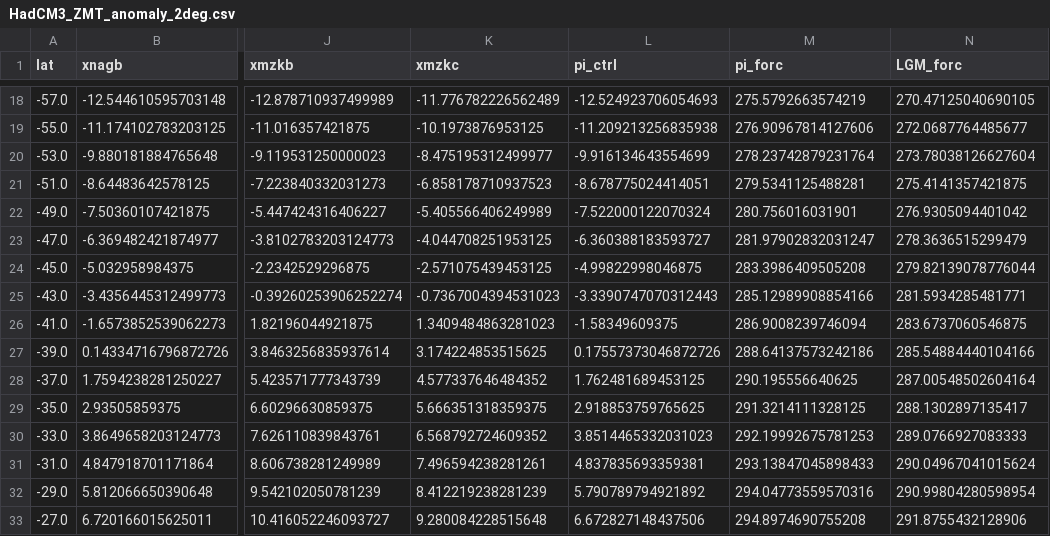
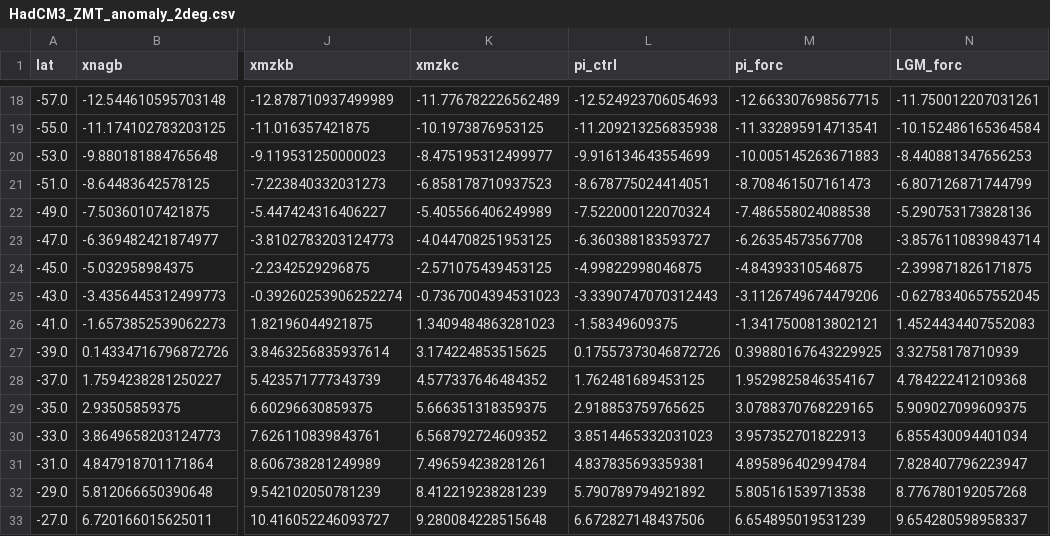
Before and after one commit to BenniSchmiedel/ZOEE, a CSV file: Experiments/HadCM3/HadCM3_ZMT_anomaly_2deg.csv, drawn as a sheet; only a part is shown, gaps mark what is left out; the diff covers the shown part only; the diff names each change by its address in the sheet, - before the commit and + after, or states it on an @@ line.

```diff
--- a/Experiments/HadCM3/HadCM3_ZMT_anomaly_2deg.csv
+++ b/Experiments/HadCM3/HadCM3_ZMT_anomaly_2deg.csv
-M18 (pi_forc): 275.5792663574219
+M18 (pi_forc): -12.663307698567715
-N18 (LGM_forc): 270.47125040690105
+N18 (LGM_forc): -11.750012207031261
-M19 (pi_forc): 276.90967814127606
+M19 (pi_forc): -11.332895914713541
-N19 (LGM_forc): 272.0687764485677
+N19 (LGM_forc): -10.152486165364584
-M20 (pi_forc): 278.23742879231764
+M20 (pi_forc): -10.005145263671883
-N20 (LGM_forc): 273.78038126627604
+N20 (LGM_forc): -8.440881347656253
-M21 (pi_forc): 279.5341125488281
+M21 (pi_forc): -8.708461507161473
-N21 (LGM_forc): 275.4141357421875
+N21 (LGM_forc): -6.807126871744799
-M22 (pi_forc): 280.756016031901
+M22 (pi_forc): -7.486558024088538
-N22 (LGM_forc): 276.9305094401042
+N22 (LGM_forc): -5.290753173828136
-M23 (pi_forc): 281.97902832031247
+M23 (pi_forc): -6.26354573567708
-N23 (LGM_forc): 278.3636515299479
+N23 (LGM_forc): -3.8576110839843714
-M24 (pi_forc): 283.3986409505208
+M24 (pi_forc): -4.84393310546875
-N24 (LGM_forc): 279.82139078776044
+N24 (LGM_forc): -2.399871826171875
-M25 (pi_forc): 285.12989908854166
+M25 (pi_forc): -3.1126749674479206
-N25 (LGM_forc): 281.5934285481771
+N25 (LGM_forc): -0.6278340657552045
-M26 (pi_forc): 286.9008239746094
+M26 (pi_forc): -1.3417500813802121
-N26 (LGM_forc): 283.6737060546875
+N26 (LGM_forc): 1.4524434407552083
-M27 (pi_forc): 288.64137573242186
+M27 (pi_forc): 0.39880167643229925
-N27 (LGM_forc): 285.54884440104166
+N27 (LGM_forc): 3.32758178710939
-M28 (pi_forc): 290.195556640625
+M28 (pi_forc): 1.9529825846354167
-N28 (LGM_forc): 287.00548502604164
+N28 (LGM_forc): 4.784222412109368
-M29 (pi_forc): 291.3214111328125
+M29 (pi_forc): 3.0788370768229165
-N29 (LGM_forc): 288.1302897135417
+N29 (LGM_forc): 5.909027099609375
-M30 (pi_forc): 292.19992675781253
+M30 (pi_forc): 3.957352701822913
-N30 (LGM_forc): 289.0766927083333
+N30 (LGM_forc): 6.855430094401034
-M31 (pi_forc): 293.13847045898433
+M31 (pi_forc): 4.895896402994784
-N31 (LGM_forc): 290.04967041015624
+N31 (LGM_forc): 7.828407796223947
-M32 (pi_forc): 294.04773559570316
+M32 (pi_forc): 5.805161539713538
-N32 (LGM_forc): 290.99804280598954
+N32 (LGM_forc): 8.776780192057268
-M33 (pi_forc): 294.8974690755208
+M33 (pi_forc): 6.654895019531239
-N33 (LGM_forc): 291.8755432128906
+N33 (LGM_forc): 9.654280598958337
```
Also changed, not shown: 148 edited cells elsewhere in this file, Experiments/HadCM3/HadCM3_ZMT_anomaly_10deg.csv, 4 other files.
